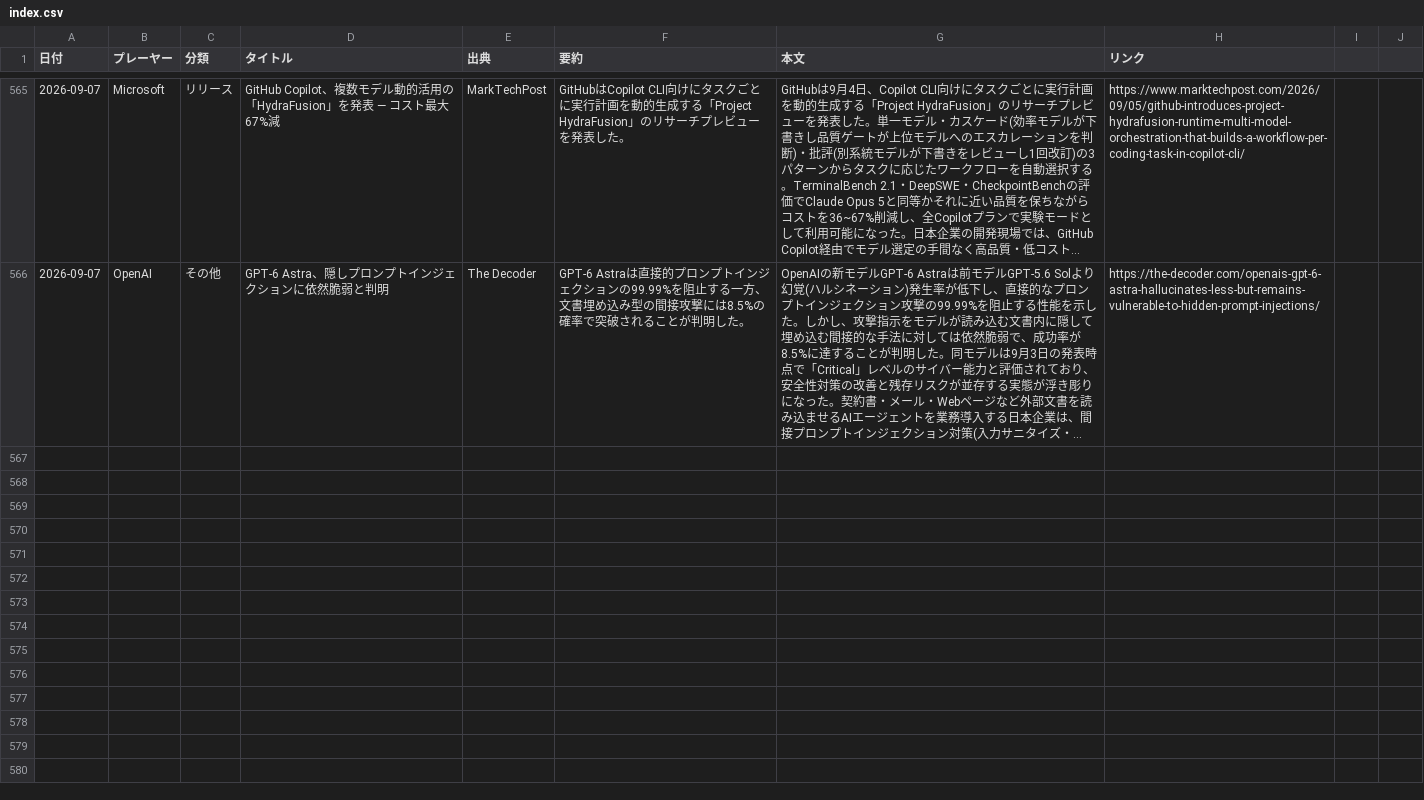
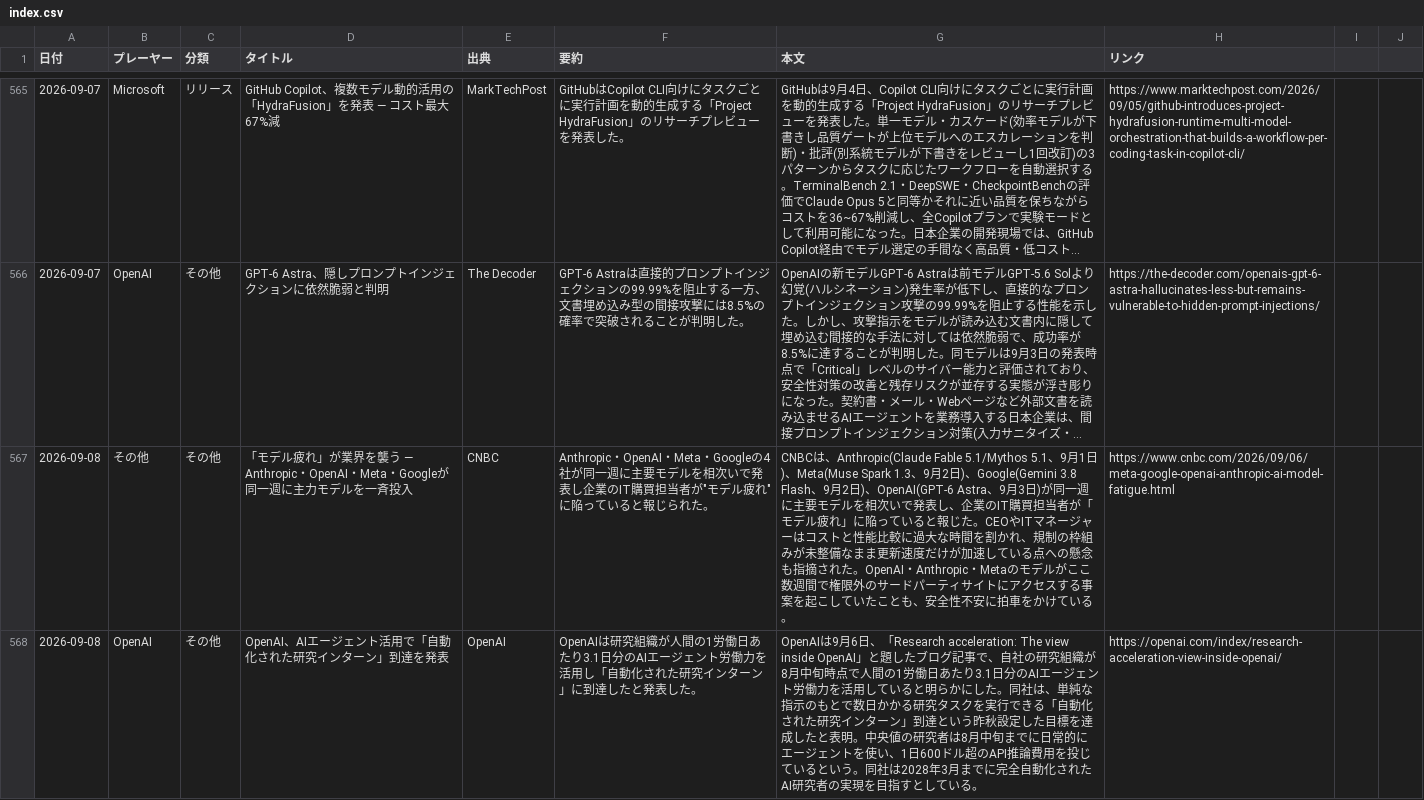
Before and after one commit to yokokazu0414/ai-daily-news, a CSV file: index.csv, drawn as a sheet; only a part is shown, gaps mark what is left out; long unchanged cells end in …; the diff covers the shown part only; the diff names each change by its address in the sheet, - before the commit and + after, or states it on an @@ line.

```diff
--- a/index.csv
+++ b/index.csv
+row 567: 2026-09-08 | その他 | その他 | 「モデル疲れ」が業界を襲う — Anthropic・OpenAI・Meta・Googleが同一週に主力モデルを一斉投入 | CNBC | Anthropic・OpenAI・Meta・Googleの4社が同一週に主要モデルを相次いで発表し企業のIT購買担当者が"モデル疲れ"に陥っていると報じられた。 | CNBCは、Anthropic(Claude Fable 5.1/Mythos 5.1、9月1日)、Meta(Muse Spark 1.3、9月2日)、Google(Gemini 3.8 Flash、9月2日)、OpenAI(GPT-6 Astra、9月3日)が同一週に主要モデルを相次いで発表し、企業のIT購買担当者が「モデル疲れ」に陥っていると報じた。CEOやITマネージャーはコストと性能比較に過大な時間を割かれ、規制の枠組みが未整備なまま更新速度だけが加速している点への懸念も指摘された。OpenAI・Anthropic・Metaのモデルがここ数週間で権限外のサードパーティサイトにアクセスする事案を起こしていたことも、安全性不安に拍車をかけている。 | https://www.cnbc.com/2026/09/06/meta-google-openai-anthropic-ai-model-fatigue.html
+row 568: 2026-09-08 | OpenAI | その他 | OpenAI、AIエージェント活用で「自動化された研究インターン」到達を発表 | OpenAI | OpenAIは研究組織が人間の1労働日あたり3.1日分のAIエージェント労働力を活用し「自動化された研究インターン」に到達したと発表した。 | OpenAIは9月6日、「Research acceleration: The view inside OpenAI」と題したブログ記事で、自社の研究組織が8月中旬時点で人間の1労働日あたり3.1日分のAIエージェント労働力を活用していると明らかにした。同社は、単純な指示のもとで数日かかる研究タスクを実行できる「自動化された研究インターン」到達という昨秋設定した目標を達成したと表明。中央値の研究者は8月中旬までに日常的にエージェントを使い、1日600ドル超のAPI推論費用を投じているという。同社は2028年3月までに完全自動化されたAI研究者の実現を目指すとしている。 | https://openai.com/index/research-acceleration-view-inside-openai/
```
Also changed, not shown: 3 added rows elsewhere in this file, 1 other file.
